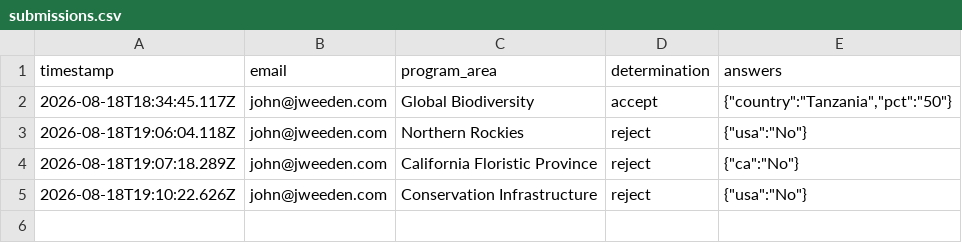
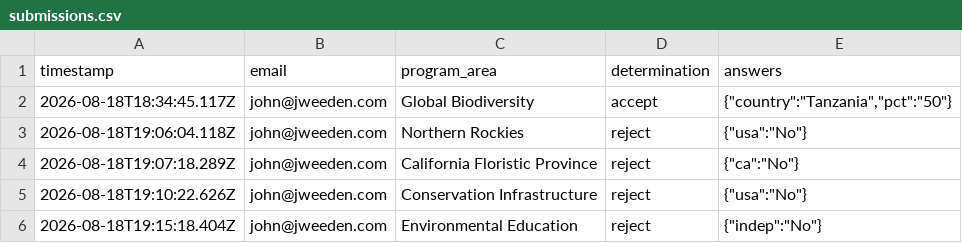
Before and after one commit to jhenweeden/eligibility-agent, a CSV file: submissions.csv, drawn as a sheet.

Commit message:
Log eligibility submission (Environmental Education, reject)

```diff
--- a/submissions.csv
+++ b/submissions.csv
@@ -5 +5,2 @@ timestamp,email,program_area,determination,answers
 2026-08-18T19:10:22.626Z,john@jweeden.com,Conservation Infrastructure,reject,"{""usa"":""No""}"
+2026-08-18T19:15:18.404Z,john@jweeden.com,Environmental Education,reject,"{""indep"":""No""}"
```
